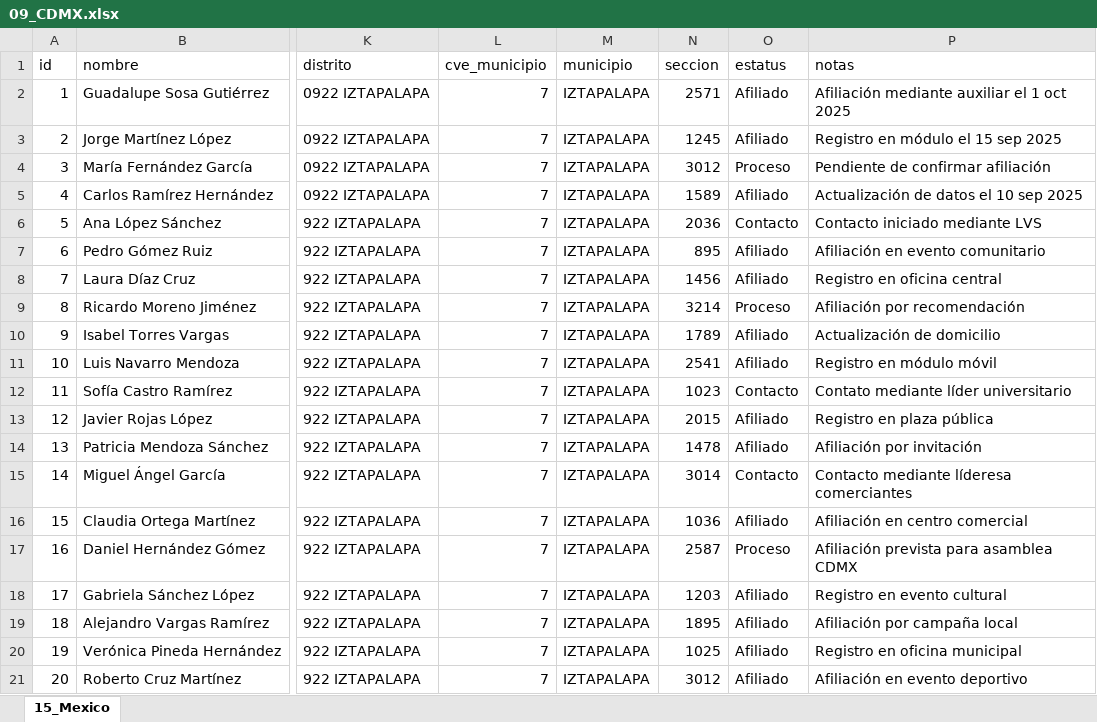
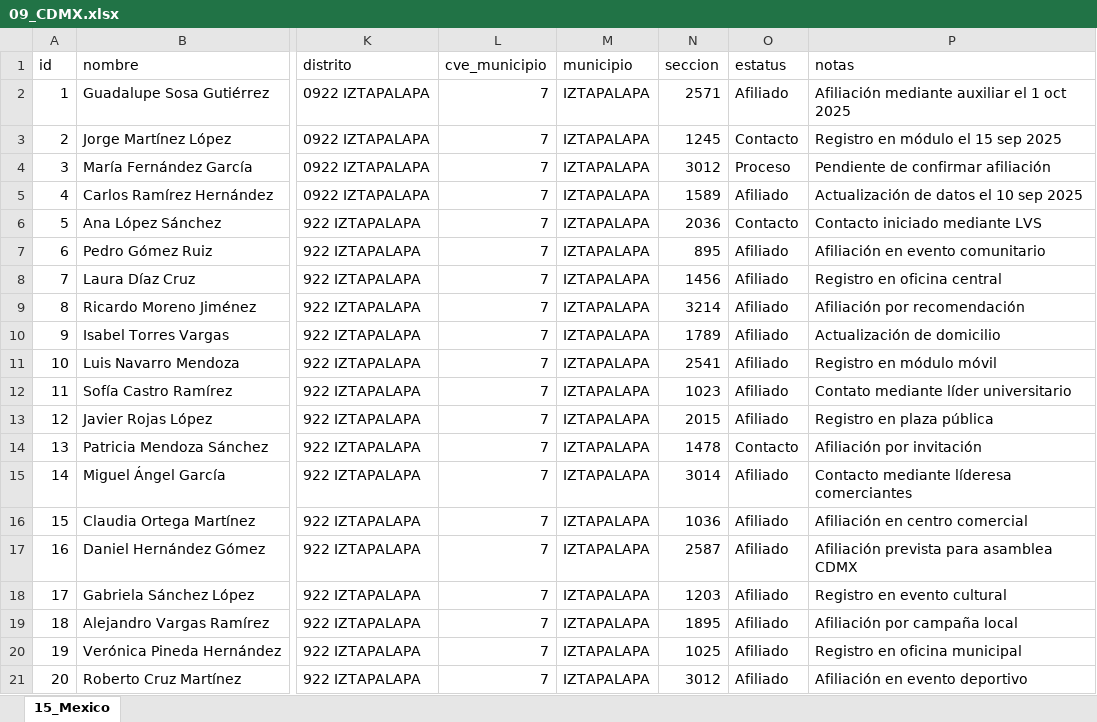
Before and after one commit to raulsansal/afiliacion_me, an Excel workbook: data/afiliaciones/09_CDMX.xlsx, sheet 15_Mexico, drawn as a sheet; only a part is shown, gaps mark what is left out; values as stored, in another font and other column widths than the file's, no borders; the diff names each change by its address in the sheet, - before the commit and + after, or states it on an @@ line.

```diff
--- a/data/afiliaciones/09_CDMX.xlsx (sheet 15_Mexico)
+++ b/data/afiliaciones/09_CDMX.xlsx (sheet 15_Mexico)
-O3 (estatus): Afiliado
+O3 (estatus): Contacto
-O9 (estatus): Proceso
+O9 (estatus): Afiliado
-O12 (estatus): Contacto
+O12 (estatus): Afiliado
-O14 (estatus): Afiliado
+O14 (estatus): Contacto
-O15 (estatus): Contacto
+O15 (estatus): Afiliado
-O17 (estatus): Proceso
+O17 (estatus): Afiliado
```
Also changed, not shown: data/afiliaciones/._09_CDMX.xlsx, data/afiliaciones/._15_Mexico.xlsx, 9 other files.
